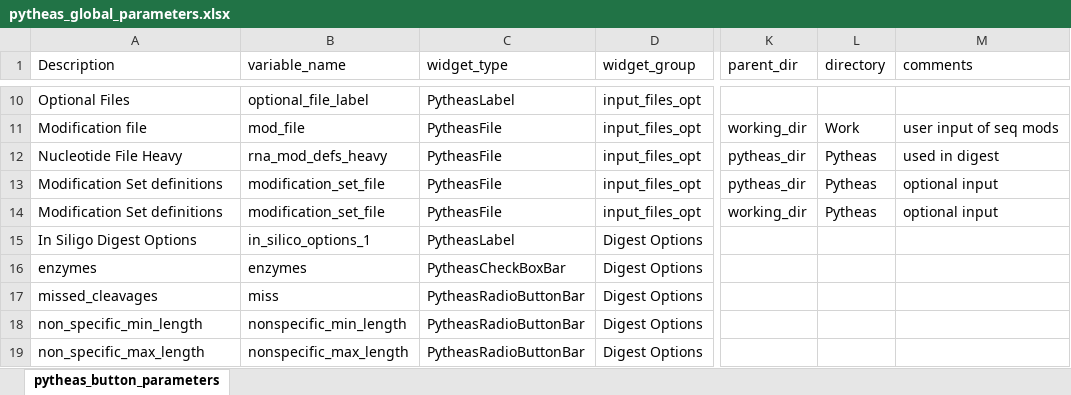
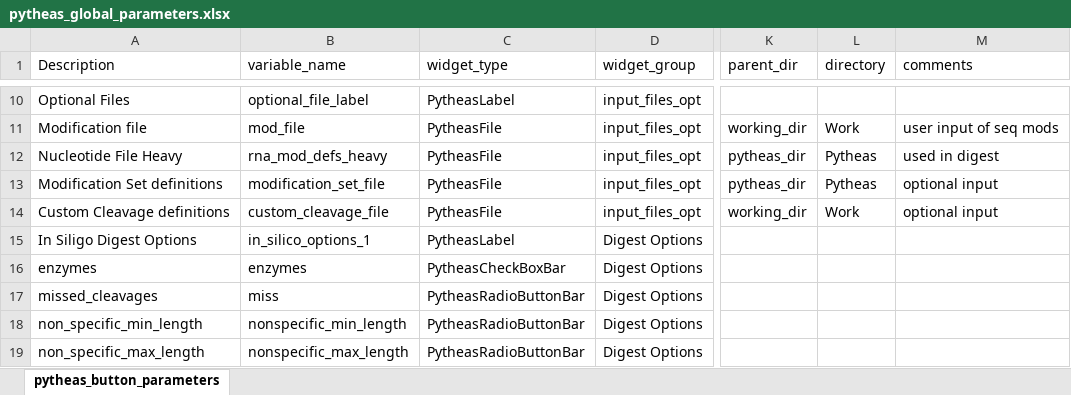
Before and after one commit to jwilliamson16/Pytheas_Qt, an Excel workbook: pytheas_data/pytheas_global_parameters.xlsx, sheet pytheas_button_parameters, drawn as a sheet; only a part is shown, gaps mark what is left out; values as stored, in another font and other column widths than the file's, no borders; the diff names each change by its address in the sheet, - before the commit and + after, or states it on an @@ line.

Commit message:
add custom cleavage Aug-12-2025

```diff
--- a/pytheas_data/pytheas_global_parameters.xlsx (sheet pytheas_button_parameters)
+++ b/pytheas_data/pytheas_global_parameters.xlsx (sheet pytheas_button_parameters)
-A14 (Description): Modification Set definitions
+A14 (Description): Custom Cleavage definitions
-B14 (variable_name): modification_set_file
+B14 (variable_name): custom_cleavage_file
-L14 (directory): Pytheas
+L14 (directory): Work
```
Also changed, not shown: 6 other files.
